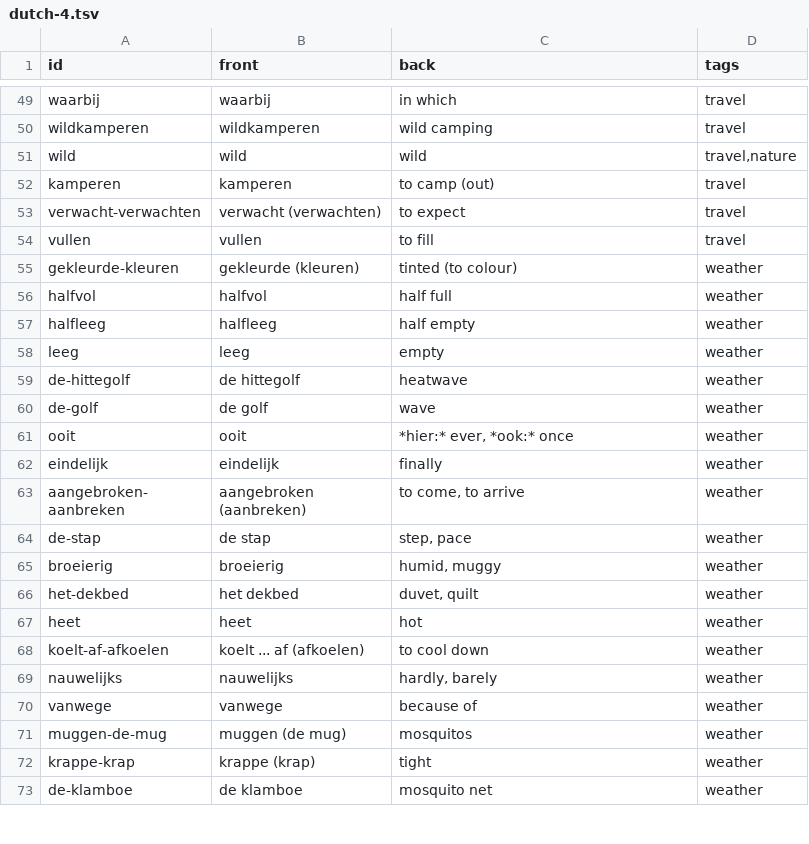
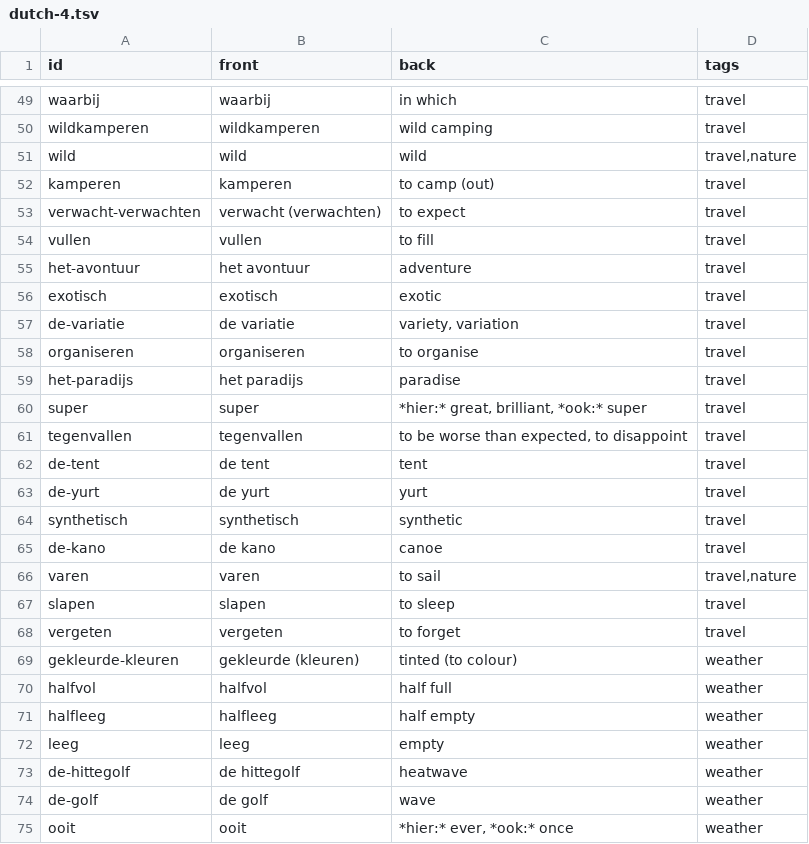
Before and after one commit to nomomon/flashcards, a TSV file: data/banks/dutch-4.tsv, drawn as a sheet; only a part is shown, gaps mark what is left out; the shorter side is filled out with more unchanged rows; the diff names each change by its address in the sheet, - before the commit and + after, or states it on an @@ line.

```diff
--- a/data/banks/dutch-4.tsv
+++ b/data/banks/dutch-4.tsv
+row 55: het-avontuur | het avontuur | adventure | travel
+row 56: exotisch | exotisch | exotic | travel
+row 57: de-variatie | de variatie | variety, variation | travel
+row 58: organiseren | organiseren | to organise | travel
+row 59: het-paradijs | het paradijs | paradise | travel
+row 60: super | super | *hier:* great, brilliant, *ook:* super | travel
+row 61: tegenvallen | tegenvallen | to be worse than expected, to disappoint | travel
+row 62: de-tent | de tent | tent | travel
+row 63: de-yurt | de yurt | yurt | travel
+row 64: synthetisch | synthetisch | synthetic | travel
+row 65: de-kano | de kano | canoe | travel
+row 66: varen | varen | to sail | travel,nature
+row 67: slapen | slapen | to sleep | travel
+row 68: vergeten | vergeten | to forget | travel
```
Also changed, not shown: 1 other file.
